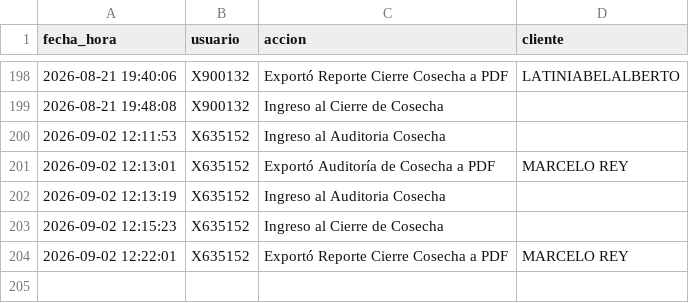
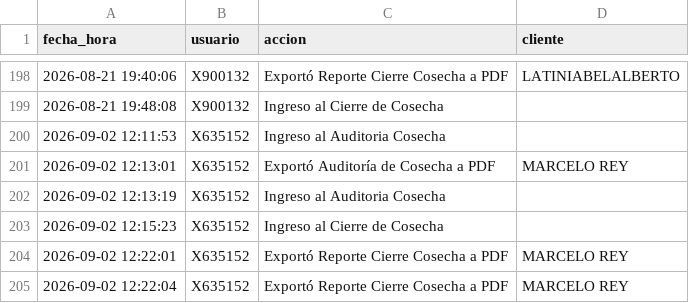
Before and after one commit to suyai-d/reportes-seguridad-db, a CSV file: registro_actividad.csv, drawn as a sheet; only a part is shown, gaps mark what is left out.

Commit message:
Log: X635152 - Exportó Reporte Cierre Cosecha a PDF

```diff
--- a/registro_actividad.csv
+++ b/registro_actividad.csv
@@ -204 +204,2 @@ fecha_hora,usuario,accion,cliente
 2026-09-02 12:22:01,X635152,Exportó Reporte Cierre Cosecha a PDF,MARCELO REY
+2026-09-02 12:22:04,X635152,Exportó Reporte Cierre Cosecha a PDF,MARCELO REY
```
